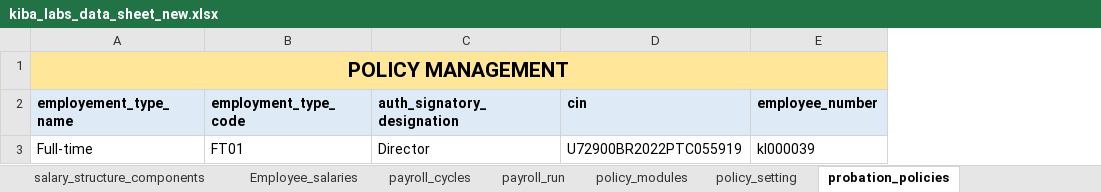
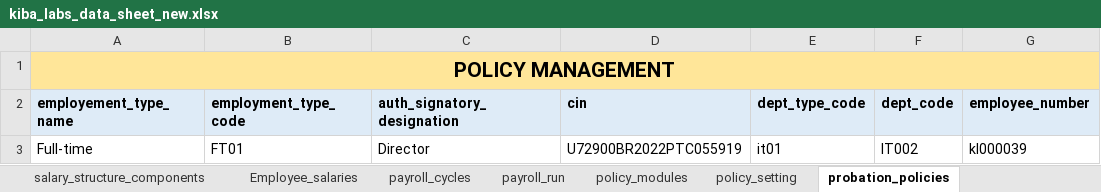
Before and after one commit to beingnabeel/organisation-onboarding, an Excel workbook: kiba_labs_data_sheet_new.xlsx, sheet probation_policies, drawn as a sheet; only a part is shown; values as stored, in another font and other column widths than the file's, no borders; the diff names each change by its address in the sheet, - before the commit and + after, or states it on an @@ line.

Commit message:
policies transformation done

```diff
--- a/kiba_labs_data_sheet_new.xlsx (sheet probation_policies)
+++ b/kiba_labs_data_sheet_new.xlsx (sheet probation_policies)
+column E (dept_type_code), row 3: it01
+column F (dept_code), row 3: IT002
```
Also changed, not shown: sheet Emp_financial_details, sheet Emp_personal_details, sheet Employee_salaries, sheet emp_shift_assignment, sheet salary_structure_components, sheet attendance_managment, 4 more sheets, 3 other files.
